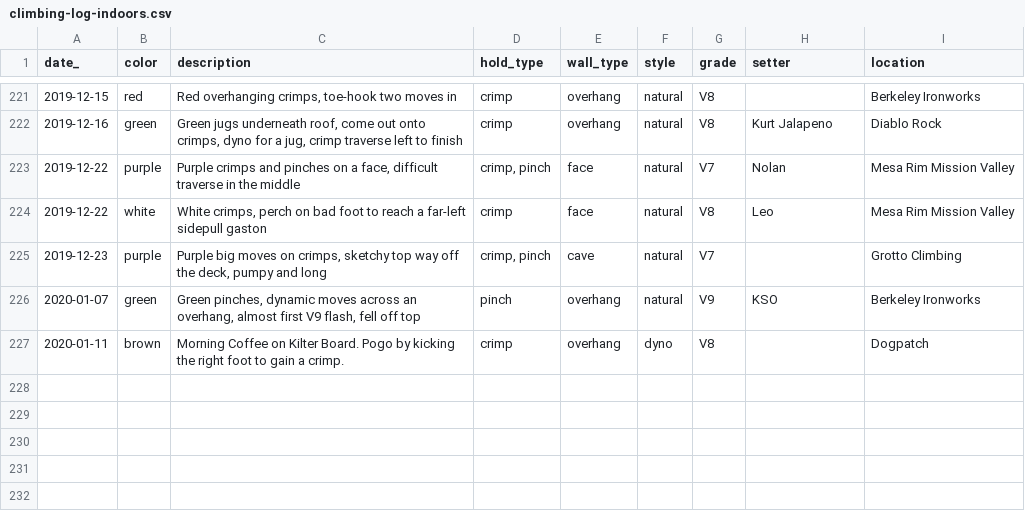
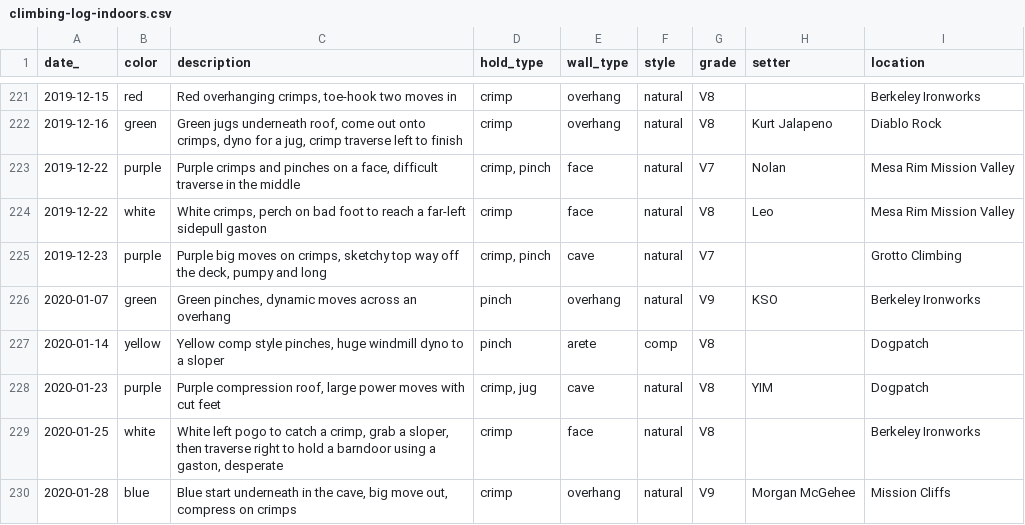
Before and after one commit to harrisonized/climblog, a CSV file: static/data/climbing-log-indoors.csv, drawn as a sheet; only a part is shown, gaps mark what is left out.

```diff
--- a/static/data/climbing-log-indoors.csv
+++ b/static/data/climbing-log-indoors.csv
@@ -225,3 +225,6 @@ date_,color,description,hold_type,wall_type,style,grade,setter,location
 2019-12-23,purple,"Purple big moves on  crimps, sketchy top way off the deck, pumpy and long","crimp, pinch",cave,natural,V7,,Grotto Climbing
-2020-01-07,green,"Green pinches, dynamic moves across an overhang, almost first V9 flash, fell off top",pinch,overhang,natural,V9,KSO,Berkeley Ironworks
-2020-01-11,brown,Morning Coffee on Kilter Board. Pogo by kicking the right foot to gain a crimp.,crimp,overhang,dyno,V8,,Dogpatch
+2020-01-07,green,"Green pinches, dynamic moves across an overhang",pinch,overhang,natural,V9,KSO,Berkeley Ironworks
+2020-01-14,yellow,"Yellow comp style pinches, huge windmill dyno to a sloper",pinch,arete,comp,V8,,Dogpatch
+2020-01-23,purple,"Purple compression roof, large power moves with cut feet","crimp, jug",cave,natural,V8,YIM,Dogpatch
+2020-01-25,white,"White left pogo to catch a crimp, grab a sloper, then traverse right to hold a barndoor using a gaston, desperate",crimp,face,natural,V8,,Berkeley Ironworks
+2020-01-28,blue,"Blue start underneath in the cave, big move out, compress on crimps",crimp,overhang,natural,V9,Morgan McGehee,Mission Cliffs
```
Also changed, not shown: static/data/climbing-log-outdoors.csv, 27 other files.
